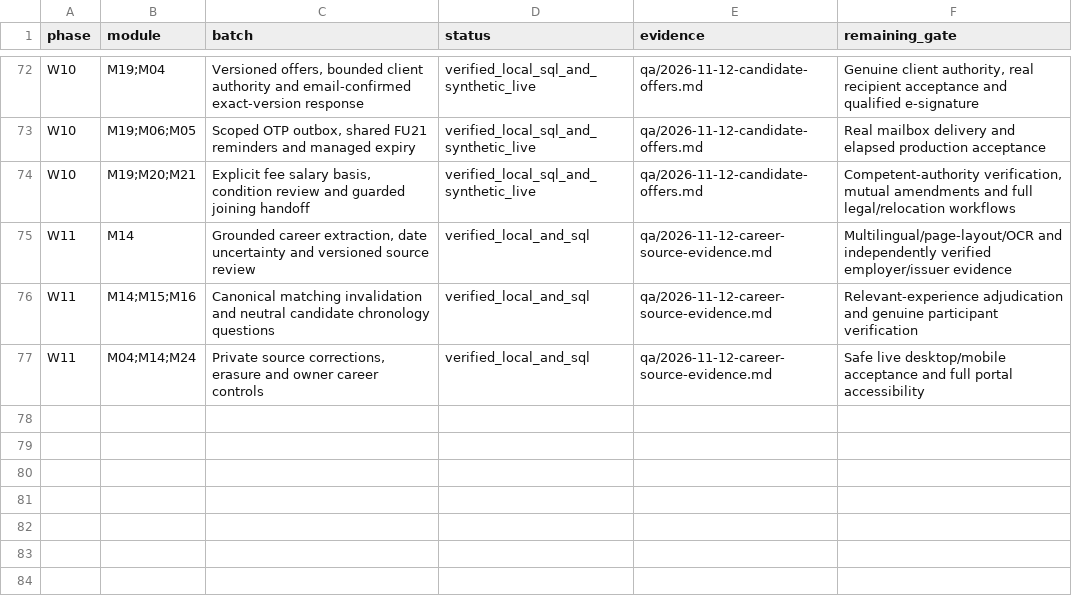
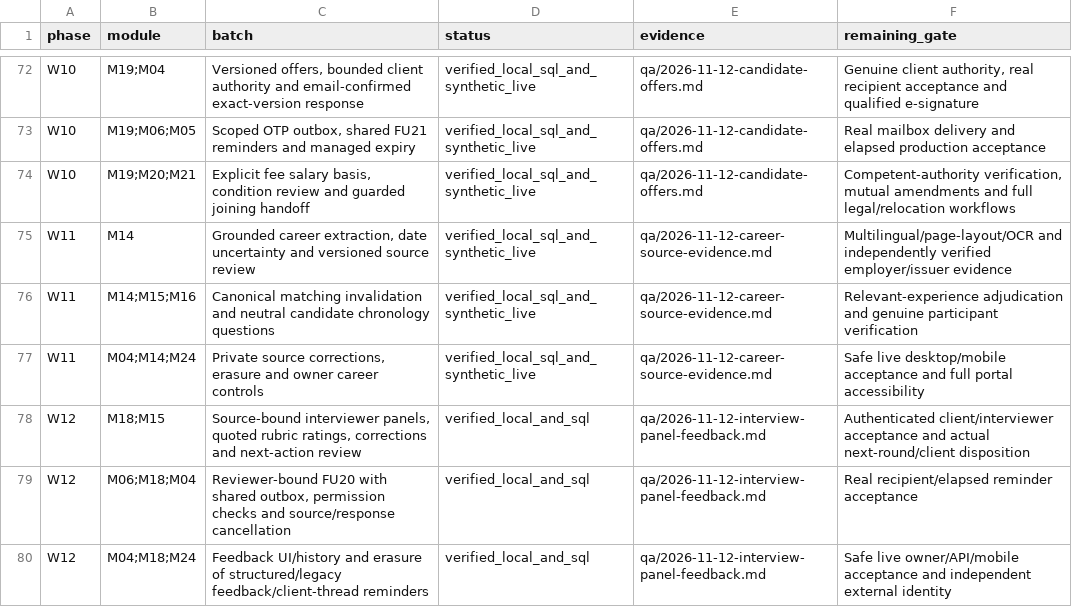
Before and after one commit to sahilk267/freehr-overseas, a CSV file: docs/PHASE_IMPLEMENTATION_TRACKER.csv, drawn as a sheet; only a part is shown, gaps mark what is left out.

Commit message:
feat: add source-bound interview panels and reviewer feedback lifecycle

```diff
--- a/docs/PHASE_IMPLEMENTATION_TRACKER.csv
+++ b/docs/PHASE_IMPLEMENTATION_TRACKER.csv
@@ -74,4 +74,7 @@ W10,M19;M06;M05,"Scoped OTP outbox, shared FU21 reminders and managed expiry",ve
 W10,M19;M20;M21,"Explicit fee salary basis, condition review and guarded joining handoff",verified_local_sql_and_synthetic_live,qa/2026-11-12-candidate-offers.md,"Competent-authority verification, mutual amendments and full legal/relocation workflows"
-W11,M14,"Grounded career extraction, date uncertainty and versioned source review",verified_local_and_sql,qa/2026-11-12-career-source-evidence.md,Multilingual/page-layout/OCR and independently verified employer/issuer evidence
-W11,M14;M15;M16,Canonical matching invalidation and neutral candidate chronology questions,verified_local_and_sql,qa/2026-11-12-career-source-evidence.md,Relevant-experience adjudication and genuine participant verification
-W11,M04;M14;M24,"Private source corrections, erasure and owner career controls",verified_local_and_sql,qa/2026-11-12-career-source-evidence.md,Safe live desktop/mobile acceptance and full portal accessibility
+W11,M14,"Grounded career extraction, date uncertainty and versioned source review",verified_local_sql_and_synthetic_live,qa/2026-11-12-career-source-evidence.md,Multilingual/page-layout/OCR and independently verified employer/issuer evidence
+W11,M14;M15;M16,Canonical matching invalidation and neutral candidate chronology questions,verified_local_sql_and_synthetic_live,qa/2026-11-12-career-source-evidence.md,Relevant-experience adjudication and genuine participant verification
+W11,M04;M14;M24,"Private source corrections, erasure and owner career controls",verified_local_sql_and_synthetic_live,qa/2026-11-12-career-source-evidence.md,Safe live desktop/mobile acceptance and full portal accessibility
+W12,M18;M15,"Source-bound interviewer panels, quoted rubric ratings, corrections and next-action review",verified_local_and_sql,qa/2026-11-12-interview-panel-feedback.md,Authenticated client/interviewer acceptance and actual next-round/client disposition
+W12,M06;M18;M04,"Reviewer-bound FU20 with shared outbox, permission checks and source/response cancellation",verified_local_and_sql,qa/2026-11-12-interview-panel-feedback.md,Real recipient/elapsed reminder acceptance
+W12,M04;M18;M24,Feedback UI/history and erasure of structured/legacy feedback/client-thread reminders,verified_local_and_sql,qa/2026-11-12-interview-panel-feedback.md,Safe live owner/API/mobile acceptance and independent external identity
```
Also changed, not shown: docs/REMAINING_IMPLEMENTATION_REGISTER.csv, docs/freehr-implementation-backlog.csv, 25 other files.
